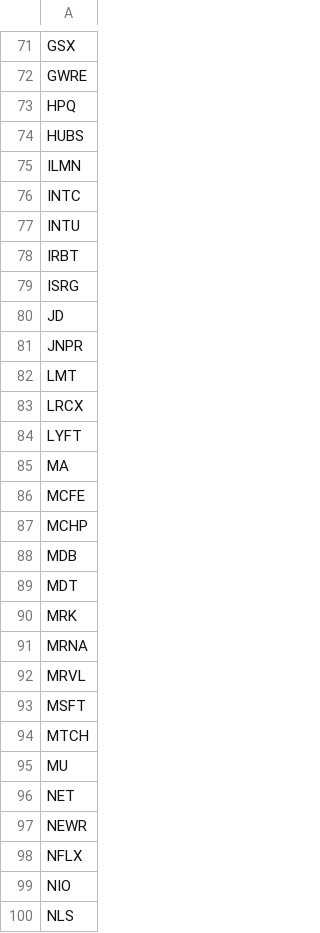
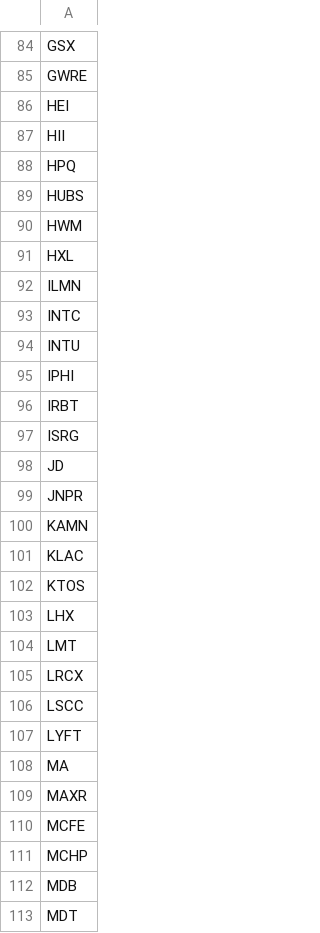
Before and after one commit to yh2n/financial-analysis-v2, a CSV file: data/baskets/scorecard_single_ticker.csv, drawn as a sheet; only a part is shown, gaps mark what is left out; the shorter side is filled out with more unchanged rows; the diff covers the shown part only; the diff names each change by its address in the sheet, - before the commit and + after, or states it on an @@ line.

```diff
--- a/data/baskets/scorecard_single_ticker.csv
+++ b/data/baskets/scorecard_single_ticker.csv
+row 86: HEI
+row 87: HII
+row 90: HWM
+row 91: HXL
+row 95: IPHI
+row 100: KAMN
+row 101: KLAC
+row 102: KTOS
+row 103: LHX
+row 106: LSCC
+row 109: MAXR
```
Also changed, not shown: 35 added rows elsewhere in this file, data/baskets/all_tickers.csv.
